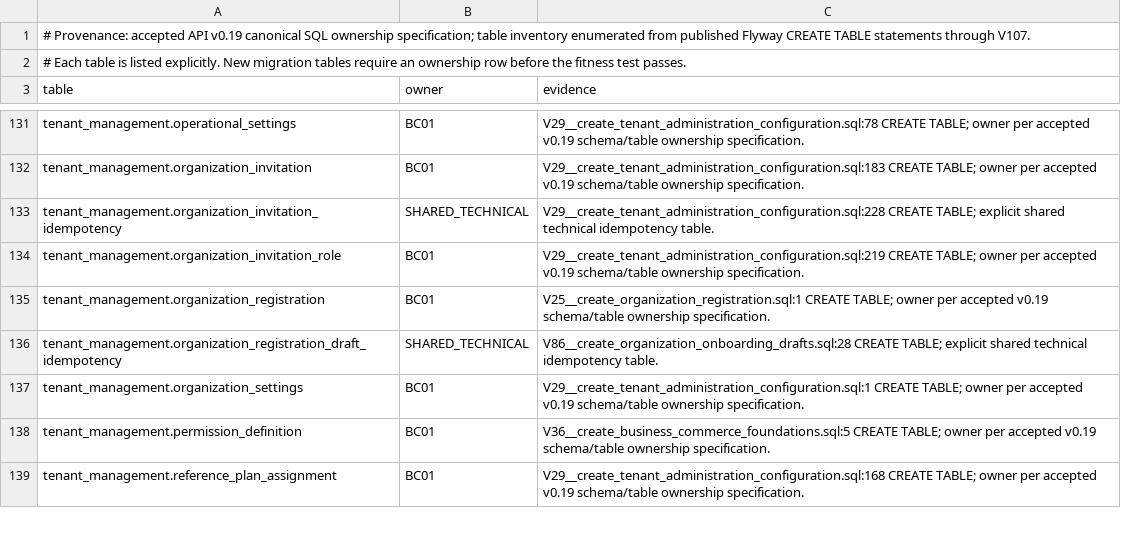
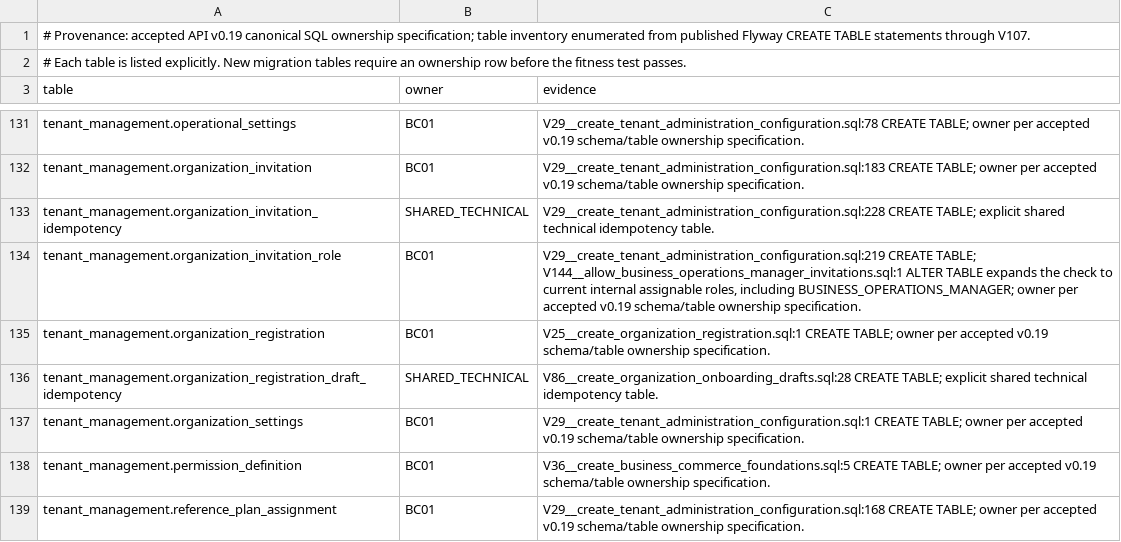
Before and after one commit to nexa-suite/api, a TSV file: docs/architecture/canonical-sql-ownership.tsv, drawn as a sheet; only a part is shown, gaps mark what is left out.

Commit message:
fix(access): allow canonical operations manager invitations

```diff
--- a/docs/architecture/canonical-sql-ownership.tsv
+++ b/docs/architecture/canonical-sql-ownership.tsv
@@ -133,3 +133,3 @@ tenant_management.organization_invitation	BC01	V29__create_tenant_administration
 tenant_management.organization_invitation_idempotency	SHARED_TECHNICAL	V29__create_tenant_administration_configuration.sql:228 CREATE TABLE; explicit shared technical idempotency table.
-tenant_management.organization_invitation_role	BC01	V29__create_tenant_administration_configuration.sql:219 CREATE TABLE; owner per accepted v0.19 schema/table ownership specification.
+tenant_management.organization_invitation_role	BC01	V29__create_tenant_administration_configuration.sql:219 CREATE TABLE; V144__allow_business_operations_manager_invitations.sql:1 ALTER TABLE expands the check to current internal assignable roles, including BUSINESS_OPERATIONS_MANAGER; owner per accepted v0.19 schema/table ownership specification.
 tenant_management.organization_registration	BC01	V25__create_organization_registration.sql:1 CREATE TABLE; owner per accepted v0.19 schema/table ownership specification.
```
Also changed, not shown: 3 other files.
